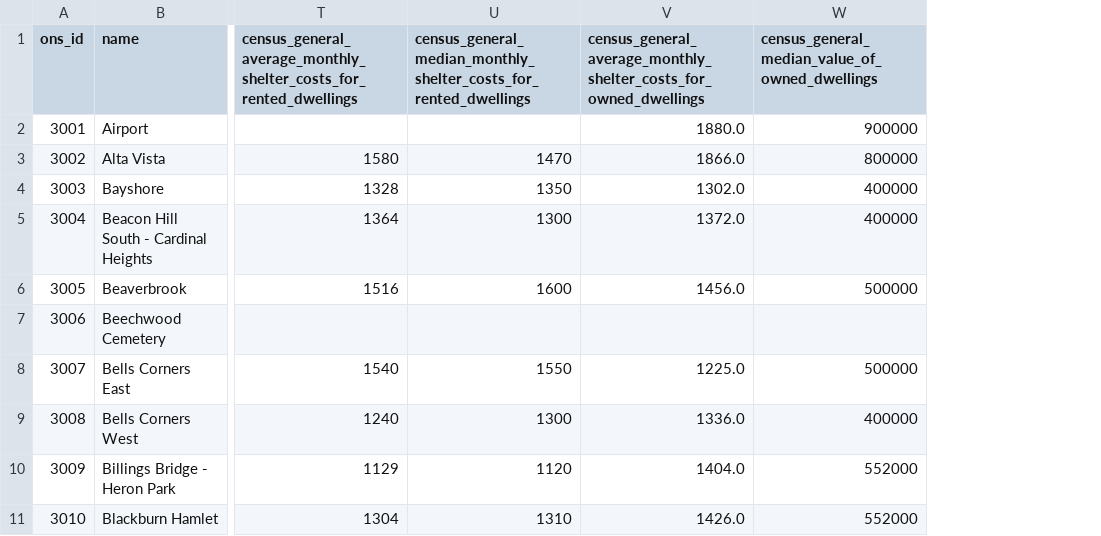
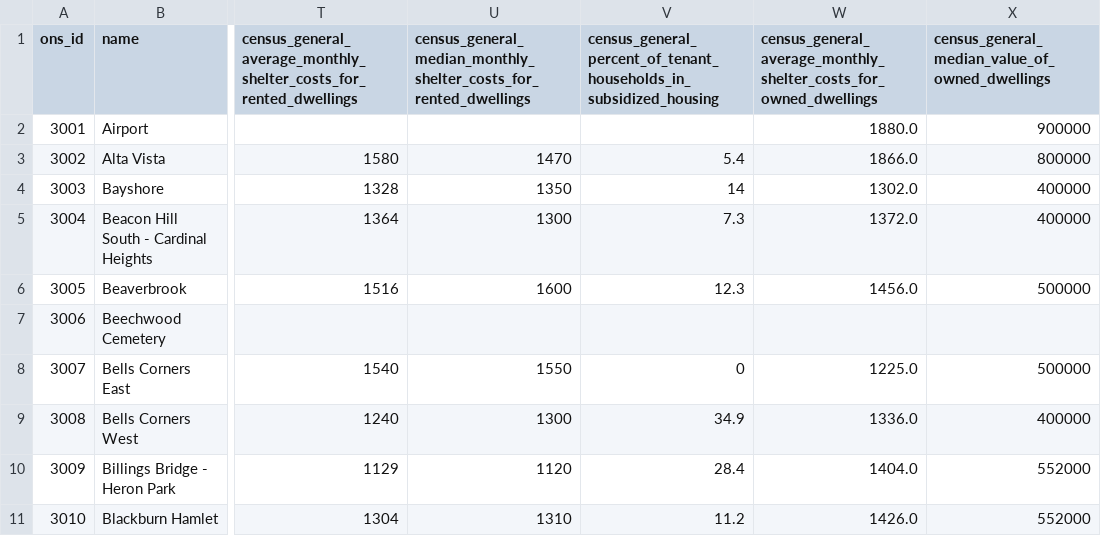
Before and after one commit to jaddoescad/ottawaneighbourhoods, a CSV file: src/data/csv/ons_census_data.csv, drawn as a sheet; only a part is shown, gaps mark what is left out; the diff names each change by its address in the sheet, - before the commit and + after, or states it on an @@ line.

```diff
--- a/src/data/csv/ons_census_data.csv
+++ b/src/data/csv/ons_census_data.csv
+column V, rows 1-11: census_general_percent_of_tenant_households_in_subsidized_housing |  | 5.4 | 14 | 7.3 | 12.3 |  | 0 | 34.9 | 28.4 | 11.2
```
Also changed, not shown: 6 other files.
